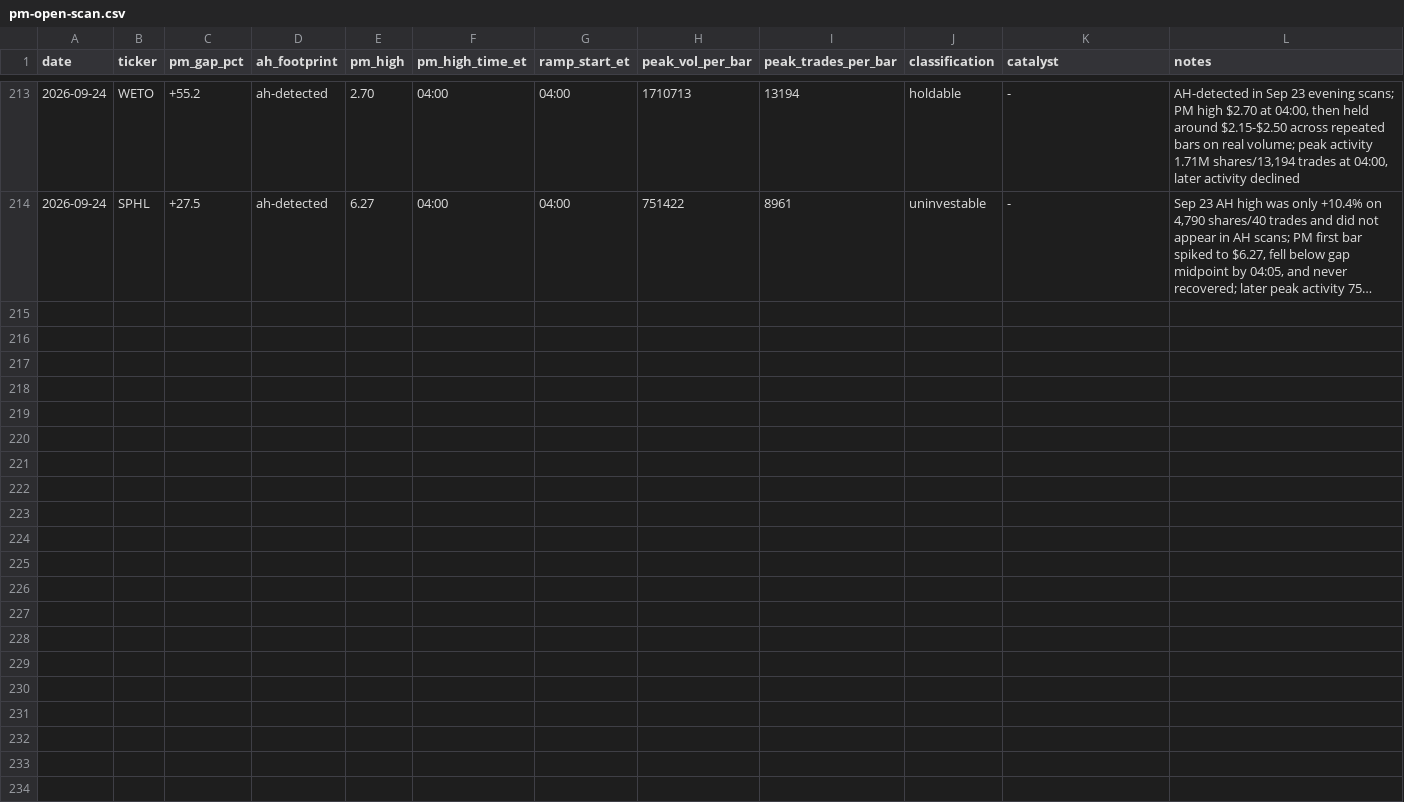
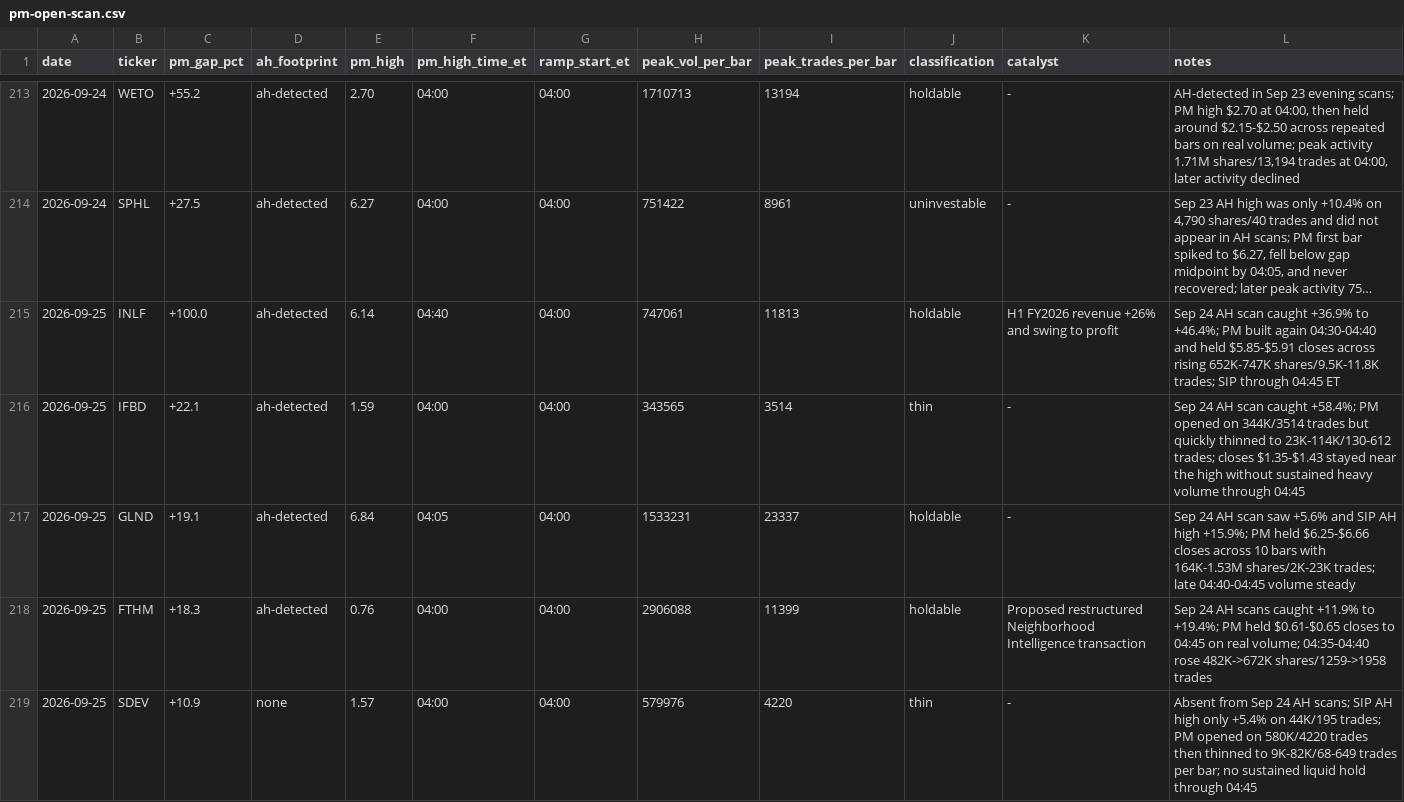
Before and after one commit to juanibiapina/trading, a CSV file: log/pm-open-scan.csv, drawn as a sheet; only a part is shown, gaps mark what is left out; long unchanged cells end in …; the diff names each change by its address in the sheet, - before the commit and + after, or states it on an @@ line.

Commit message:
pm-open scan 2026-09-25: 5 gappers logged

```diff
--- a/log/pm-open-scan.csv
+++ b/log/pm-open-scan.csv
+row 215: 2026-09-25 | INLF | +100.0 | ah-detected | 6.14 | 04:40 | 04:00 | 747061 | 11813 | holdable | H1 FY2026 revenue +26% and swing to profit | Sep 24 AH scan caught +36.9% to +46.4%; PM built again 04:30-04:40 and held $5.85-$5.91 closes across rising 652K-747K shares/9.5K-11.8K trades; SIP through 04:45 ET
+row 216: 2026-09-25 | IFBD | +22.1 | ah-detected | 1.59 | 04:00 | 04:00 | 343565 | 3514 | thin | - | Sep 24 AH scan caught +58.4%; PM opened on 344K/3514 trades but quickly thinned to 23K-114K/130-612 trades; closes $1.35-$1.43 stayed near the high without sustained heavy volume through 04:45
+row 217: 2026-09-25 | GLND | +19.1 | ah-detected | 6.84 | 04:05 | 04:00 | 1533231 | 23337 | holdable | - | Sep 24 AH scan saw +5.6% and SIP AH high +15.9%; PM held $6.25-$6.66 closes across 10 bars with 164K-1.53M shares/2K-23K trades; late 04:40-04:45 volume steady
+row 218: 2026-09-25 | FTHM | +18.3 | ah-detected | 0.76 | 04:00 | 04:00 | 2906088 | 11399 | holdable | Proposed restructured Neighborhood Intelligence transaction | Sep 24 AH scans caught +11.9% to +19.4%; PM held $0.61-$0.65 closes to 04:45 on real volume; 04:35-04:40 rose 482K->672K shares/1259->1958 trades
+row 219: 2026-09-25 | SDEV | +10.9 | none | 1.57 | 04:00 | 04:00 | 579976 | 4220 | thin | - | Absent from Sep 24 AH scans; SIP AH high only +5.4% on 44K/195 trades; PM opened on 580K/4220 trades then thinned to 9K-82K/68-649 trades per bar; no sustained liquid hold through 04:45
```
